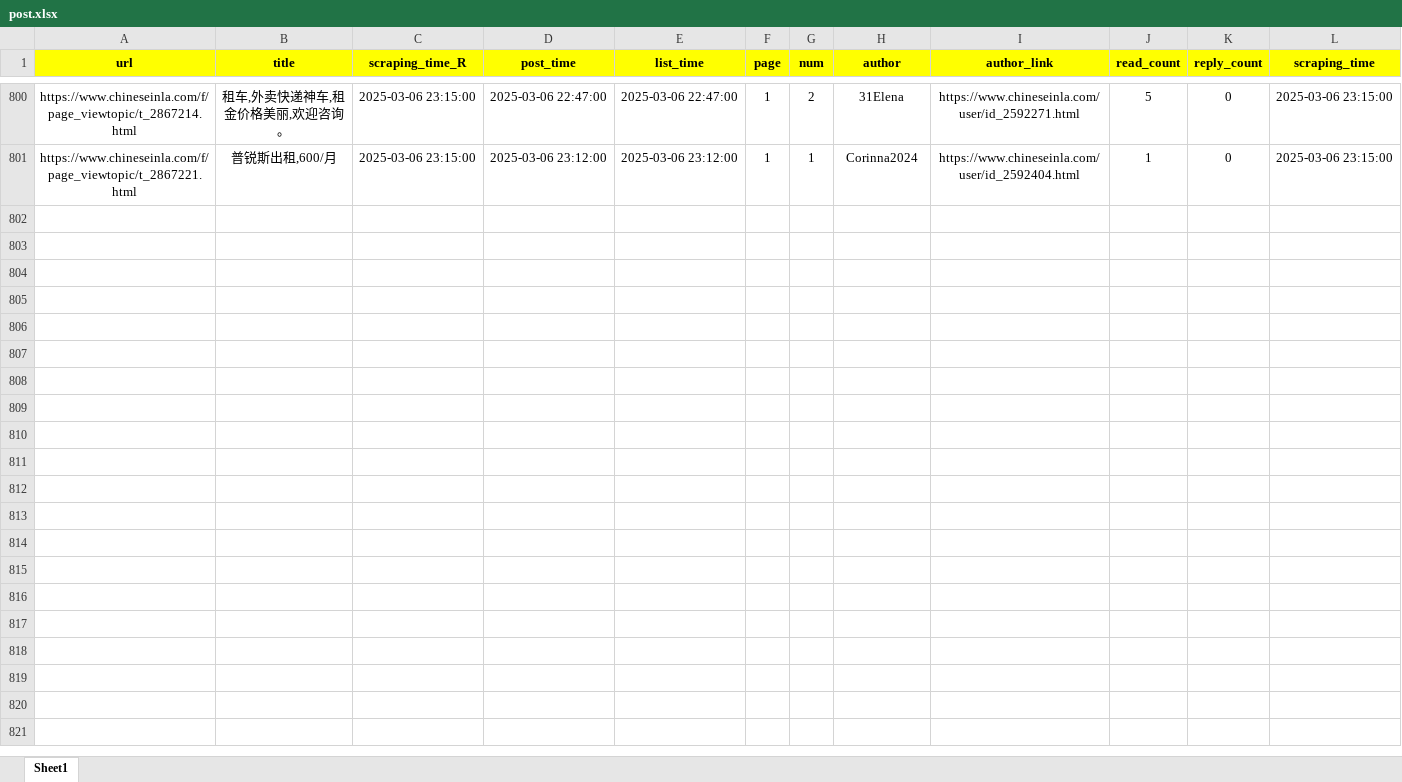
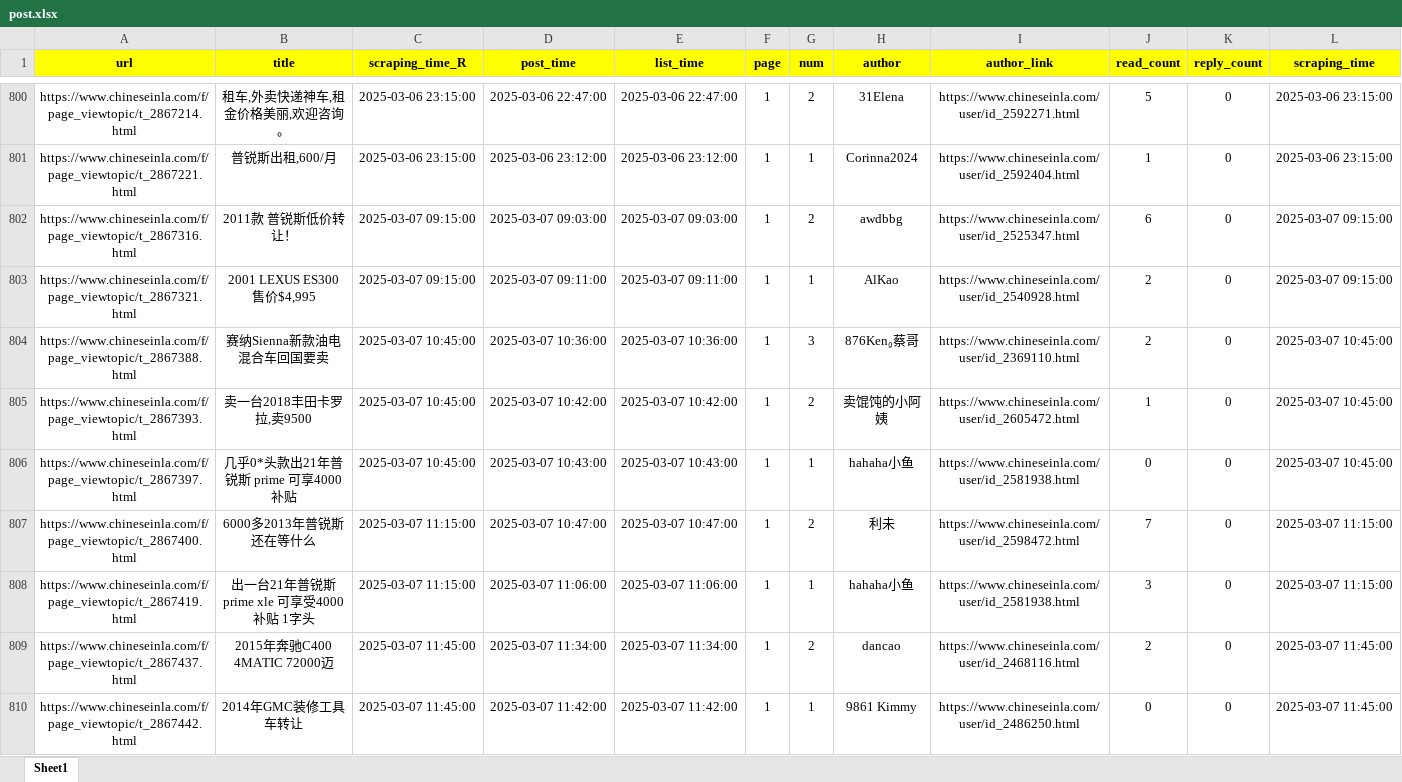
Before and after one commit to rbtsama/bbs_dashboard, an Excel workbook: data/processed/post.xlsx, sheet Sheet1, drawn as a sheet; only a part is shown, gaps mark what is left out; values as stored, in another font and other column widths than the file's, no borders; rows hold the shown columns only; the diff covers the shown part only; the diff names each change by its address in the sheet, - before the commit and + after, or states it on an @@ line.

```diff
--- a/data/processed/post.xlsx (sheet Sheet1)
+++ b/data/processed/post.xlsx (sheet Sheet1)
+row 802: https://www.chineseinla.com/f/page_viewtopic/t_2867316.html | 2011款 普锐斯低价转让！ | 2025-03-07 09:15:00 | 2025-03-07 09:03:00 | 2025-03-07 09:03:00 | 1 | 2 | awdbbg | https://www.chineseinla.com/user/id_2525347.html | 6 | 0 | 2025-03-07 09:15:00
+row 803: https://www.chineseinla.com/f/page_viewtopic/t_2867321.html | 2001 LEXUS ES300 售价$4,995 | 2025-03-07 09:15:00 | 2025-03-07 09:11:00 | 2025-03-07 09:11:00 | 1 | 1 | AlKao | https://www.chineseinla.com/user/id_2540928.html | 2 | 0 | 2025-03-07 09:15:00
+row 804: https://www.chineseinla.com/f/page_viewtopic/t_2867388.html | 赛纳Sienna新款油电混合车回国要卖 | 2025-03-07 10:45:00 | 2025-03-07 10:36:00 | 2025-03-07 10:36:00 | 1 | 3 | 876Ken₉蔡哥 | https://www.chineseinla.com/user/id_2369110.html | 2 | 0 | 2025-03-07 10:45:00
+row 805: https://www.chineseinla.com/f/page_viewtopic/t_2867393.html | 卖一台2018丰田卡罗拉,卖9500 | 2025-03-07 10:45:00 | 2025-03-07 10:42:00 | 2025-03-07 10:42:00 | 1 | 2 | 卖馄饨的小阿姨 | https://www.chineseinla.com/user/id_2605472.html | 1 | 0 | 2025-03-07 10:45:00
+row 806: https://www.chineseinla.com/f/page_viewtopic/t_2867397.html | 几乎0*头款出21年普锐斯 prime 可享4000补贴 | 2025-03-07 10:45:00 | 2025-03-07 10:43:00 | 2025-03-07 10:43:00 | 1 | 1 | hahaha小鱼 | https://www.chineseinla.com/user/id_2581938.html | 0 | 0 | 2025-03-07 10:45:00
+row 807: https://www.chineseinla.com/f/page_viewtopic/t_2867400.html | 6000多2013年普锐斯还在等什么 | 2025-03-07 11:15:00 | 2025-03-07 10:47:00 | 2025-03-07 10:47:00 | 1 | 2 | 利未 | https://www.chineseinla.com/user/id_2598472.html | 7 | 0 | 2025-03-07 11:15:00
+row 808: https://www.chineseinla.com/f/page_viewtopic/t_2867419.html | 出一台21年普锐斯 prime xle 可享受4000补贴 1字头 | 2025-03-07 11:15:00 | 2025-03-07 11:06:00 | 2025-03-07 11:06:00 | 1 | 1 | hahaha小鱼 | https://www.chineseinla.com/user/id_2581938.html | 3 | 0 | 2025-03-07 11:15:00
+row 809: https://www.chineseinla.com/f/page_viewtopic/t_2867437.html | 2015年奔驰C400 4MATIC 72000迈 | 2025-03-07 11:45:00 | 2025-03-07 11:34:00 | 2025-03-07 11:34:00 | 1 | 2 | dancao | https://www.chineseinla.com/user/id_2468116.html | 2 | 0 | 2025-03-07 11:45:00
+row 810: https://www.chineseinla.com/f/page_viewtopic/t_2867442.html | 2014年GMC装修工具车转让 | 2025-03-07 11:45:00 | 2025-03-07 11:42:00 | 2025-03-07 11:42:00 | 1 | 1 | 9861 Kimmy | https://www.chineseinla.com/user/id_2486250.html | 0 | 0 | 2025-03-07 11:45:00
```
Also changed, not shown: 11 added rows elsewhere in this sheet, 20 other files.
